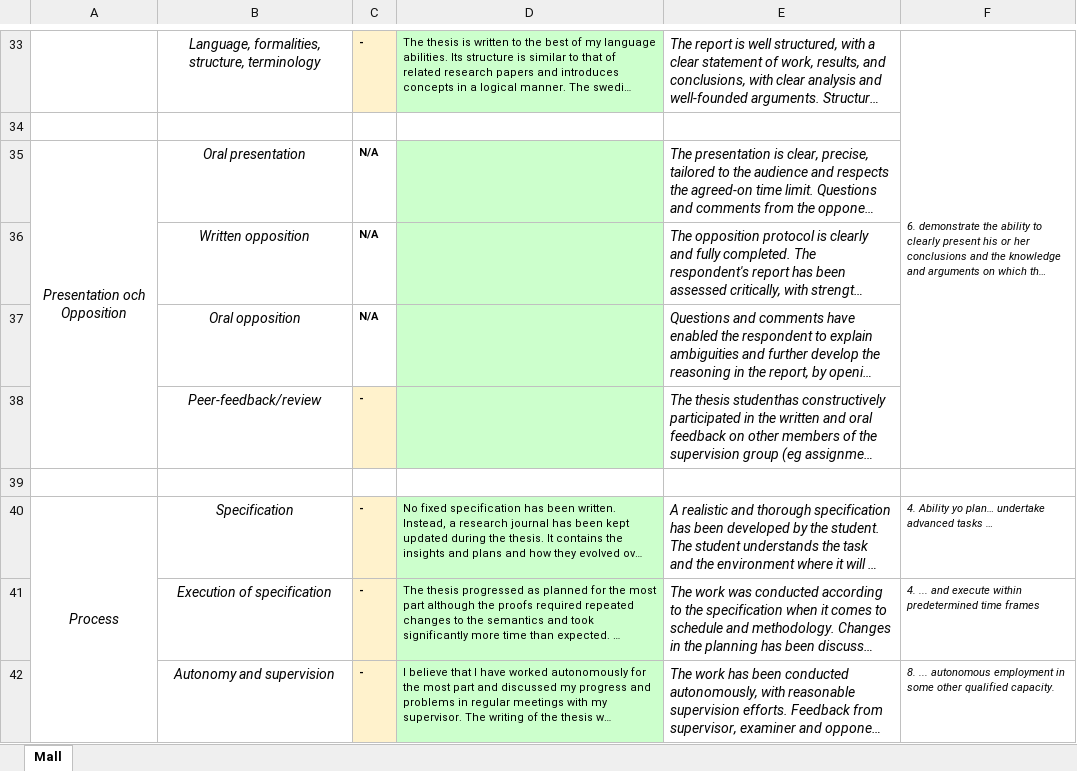
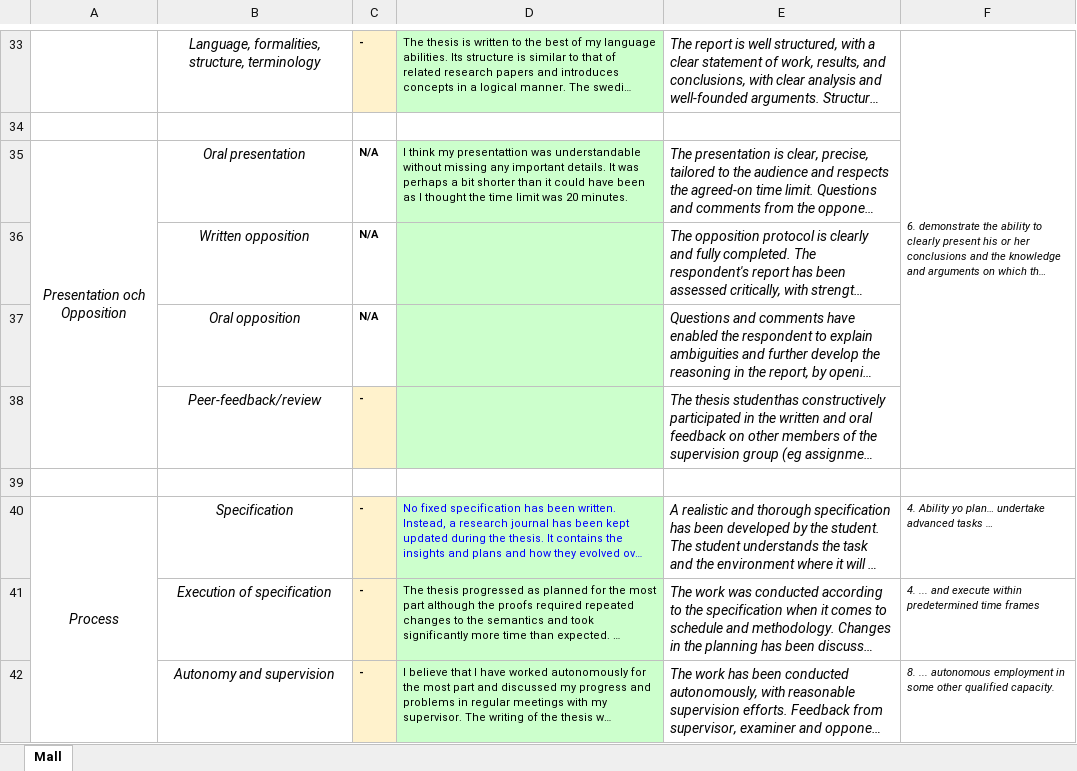
Before and after one commit to Willenbrink/masterthesis, an Excel workbook: KTH/DA250XSebastianWillenbrink.xlsx, sheet Mall, drawn as a sheet; only a part is shown, gaps mark what is left out; long unchanged cells end in …; values as stored, in another font and other column widths than the file's, no borders; the diff names each change by its address in the sheet, - before the commit and + after, or states it on an @@ line.

Commit message:
Update xlsx

```diff
--- a/KTH/DA250XSebastianWillenbrink.xlsx (sheet Mall)
+++ b/KTH/DA250XSebastianWillenbrink.xlsx (sheet Mall)
-D35: (empty)
+D35: I think my presentattion was understandable without missing any important details. It was perhaps a bit shorter than it could have been as I thought the time limit was 20 minutes.
-D40 text colour: black
+D40 text colour: #0000FF
```
